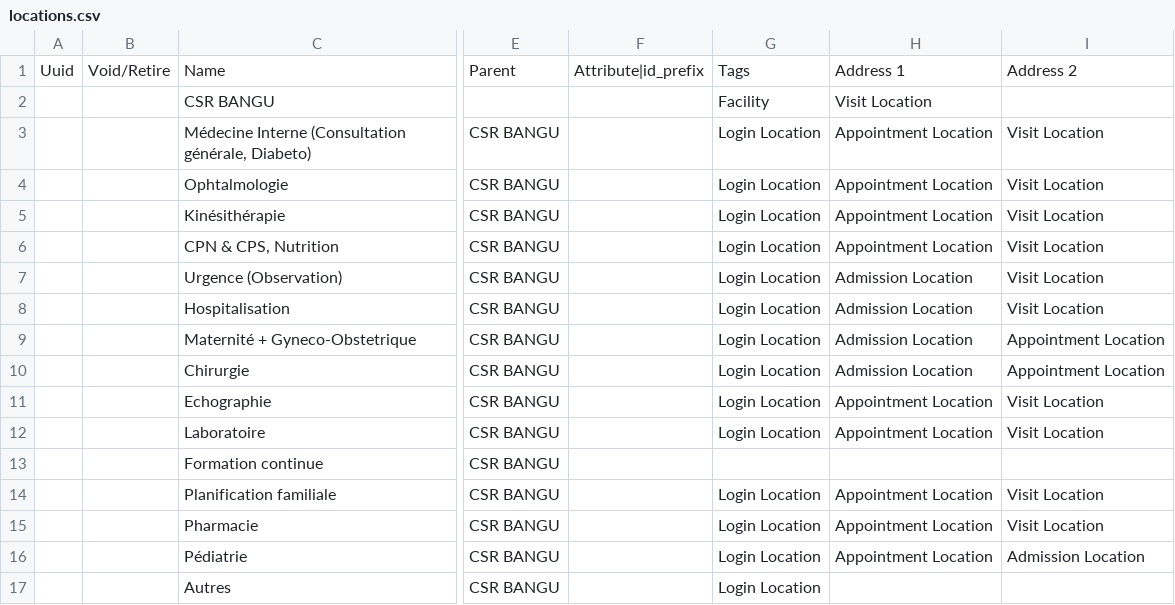
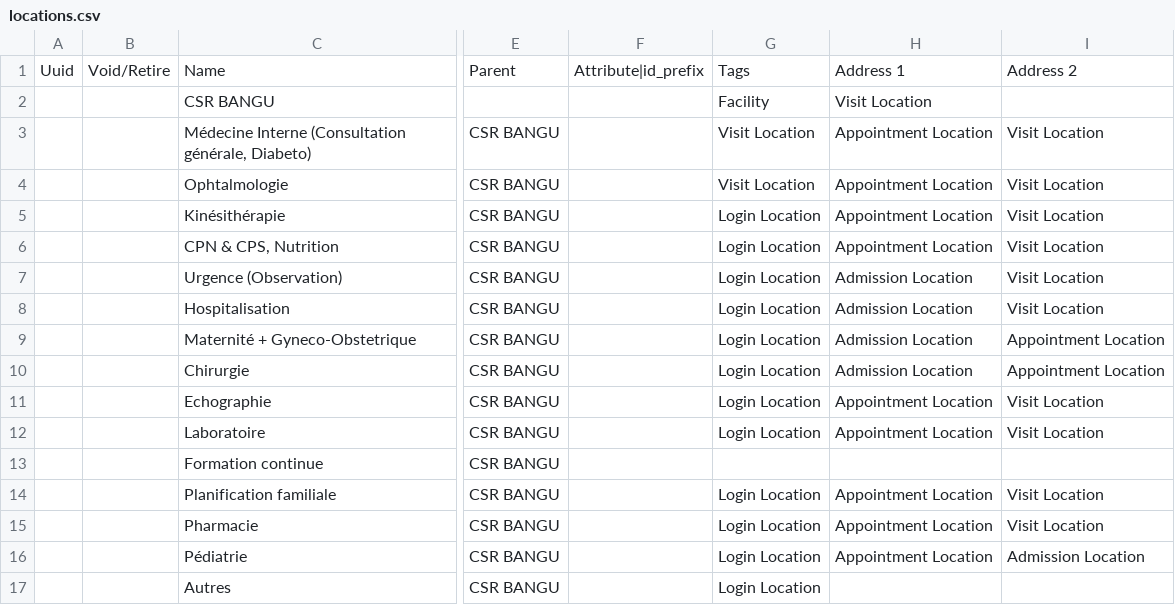
Before and after one commit to pierrekasongo/bahmni-drc, a CSV file: default-config/masterdata/configuration/locations/locations.csv, drawn as a sheet; only a part is shown, gaps mark what is left out; the diff names each change by its address in the sheet, - before the commit and + after, or states it on an @@ line.

```diff
--- a/default-config/masterdata/configuration/locations/locations.csv
+++ b/default-config/masterdata/configuration/locations/locations.csv
-G3:G4: Login Location
+G3:G4: Visit Location
```
Also changed, not shown: default-config/masterdata/configuration/ordertypes/ordertypes.csv, 4 other files.
